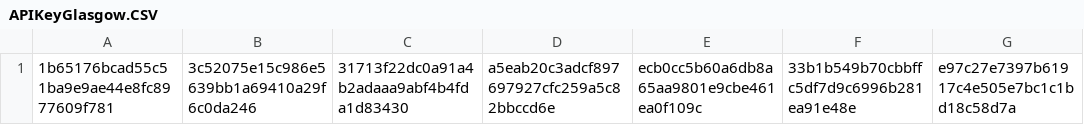
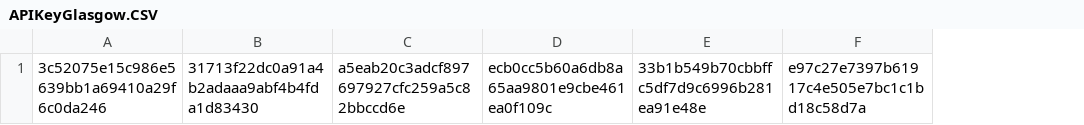
Before and after one commit to fabianlachmann/LaRochelleScript, a CSV file: Workingfiles/APIKeyGlasgow.CSV, drawn as a sheet; only a part is shown; the diff names each change by its address in the sheet, - before the commit and + after, or states it on an @@ line.

```diff
--- a/Workingfiles/APIKeyGlasgow.CSV
+++ b/Workingfiles/APIKeyGlasgow.CSV
-column A, row 1: 1b65176bcad55c51ba9e9ae44e8fc8977609f781
```
Also changed, not shown: 2 other files.
